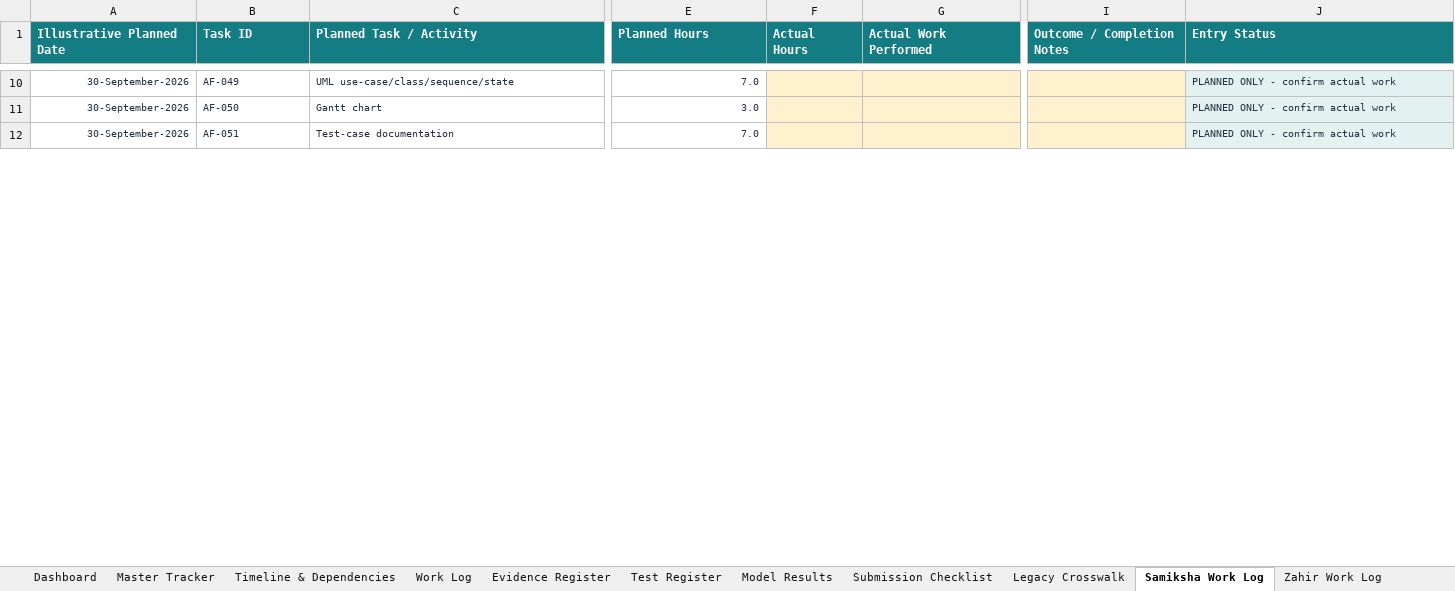
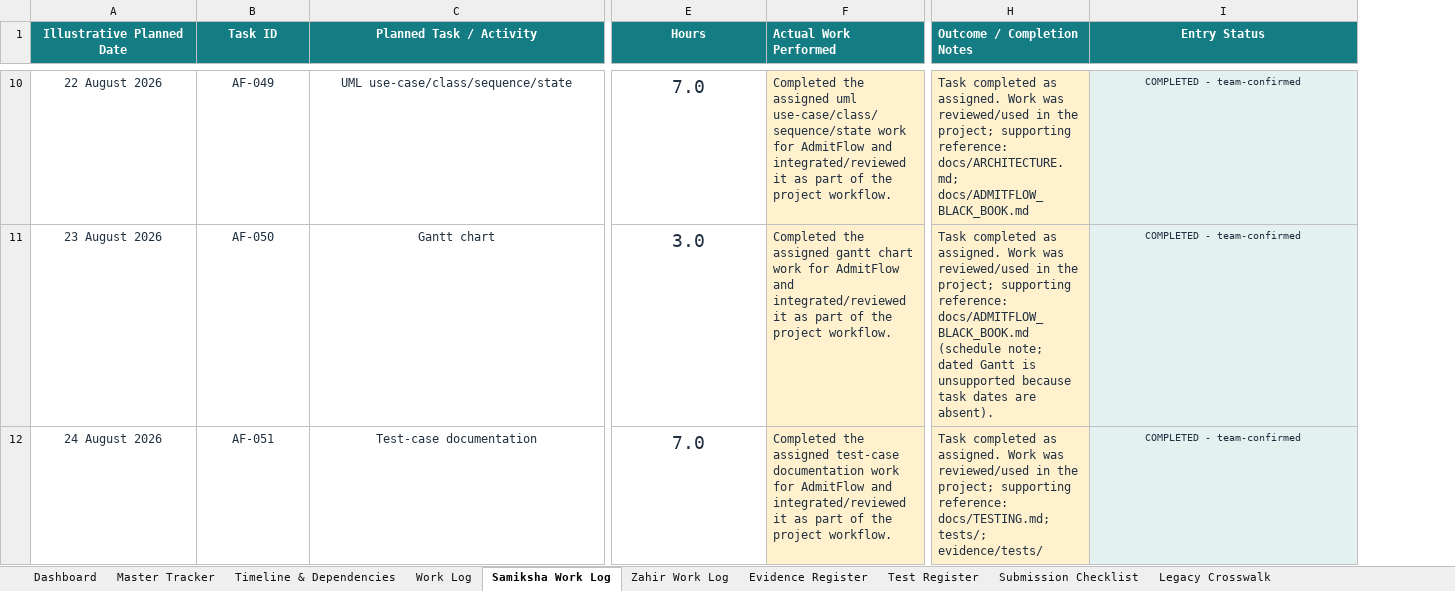
Before and after one commit to Curse395/AdmitFlow, an Excel workbook: AdmitFlow_Submission_Tracker.xlsx, sheet Samiksha Work Log, drawn as a sheet; only a part is shown, gaps mark what is left out; values as stored, in another font and other column widths than the file's, no borders; table styles not drawn; removed rows and columns are numbered as before the commit, all else as after; the diff covers the shown part only; the diff names each change by its address in the sheet, - before the commit and + after, or states it on an @@ line.

Commit message:
updated submission tracker excel file

```diff
--- a/AdmitFlow_Submission_Tracker.xlsx (sheet Samiksha Work Log)
+++ b/AdmitFlow_Submission_Tracker.xlsx (sheet Samiksha Work Log)
-sheet tab: Model Results
@@ sheet tab order changed: Dashboard | Master Tracker | Timeline & Dependencies | Work Log | Samiksha Work Log | Zahir Work Log | Evidence Register | Test Register | Submission Checklist | Legacy Crosswalk @@
-column F (Actual Hours), empty
-A1:E1 alignment: left
+A1:E1 alignment: center
-E1: Planned Hours
+E1: Hours
-I1:I12 alignment: left
+I1:I12 alignment: center
@@ A10:E12 text size: larger @@
-A10:A12 alignment: right
+A10:A12 alignment: center
-A10 (Illustrative Planned Date): 30-September-2026
+A10 (Illustrative Planned Date): 22 August 2026
-B10:C12 alignment: left
+B10:C12 alignment: center
-E10:E12 alignment: right
+E10:E12 alignment: center
-F10 (Actual Work Performed): (empty)
+F10 (Actual Work Performed): Completed the assigned uml use-case/class/sequence/state work for AdmitFlow and integrated/reviewed it as part of the project workflow.
-H10 (Outcome / Completion Notes): (empty)
+H10 (Outcome / Completion Notes): Task completed as assigned. Work was reviewed/used in the project; supporting reference: docs/ARCHITECTURE.md; docs/ADMITFLOW_BLACK_BOOK.md
-I10:I12 (Entry Status): PLANNED ONLY - confirm actual work
+I10:I12 (Entry Status): COMPLETED - team-confirmed
-A11 (Illustrative Planned Date): 30-September-2026
+A11 (Illustrative Planned Date): 23 August 2026
-F11 (Actual Work Performed): (empty)
+F11 (Actual Work Performed): Completed the assigned gantt chart work for AdmitFlow and integrated/reviewed it as part of the project workflow.
-H11 (Outcome / Completion Notes): (empty)
+H11 (Outcome / Completion Notes): Task completed as assigned. Work was reviewed/used in the project; supporting reference: docs/ADMITFLOW_BLACK_BOOK.md (schedule note; dated Gantt is unsupported because task dates are absent).
-A12 (Illustrative Planned Date): 30-September-2026
+A12 (Illustrative Planned Date): 24 August 2026
-F12 (Actual Work Performed): (empty)
+F12 (Actual Work Performed): Completed the assigned test-case documentation work for AdmitFlow and integrated/reviewed it as part of the project workflow.
-H12 (Outcome / Completion Notes): (empty)
+H12 (Outcome / Completion Notes): Task completed as assigned. Work was reviewed/used in the project; supporting reference: docs/TESTING.md; tests/; evidence/tests/
```
Also changed, not shown: 100 edited cells and cell formats elsewhere in this sheet, sheet Work Log, sheet Zahir Work Log, sheet Dashboard, sheet Timeline & Dependencies, charts or pictures, 1 other file.
